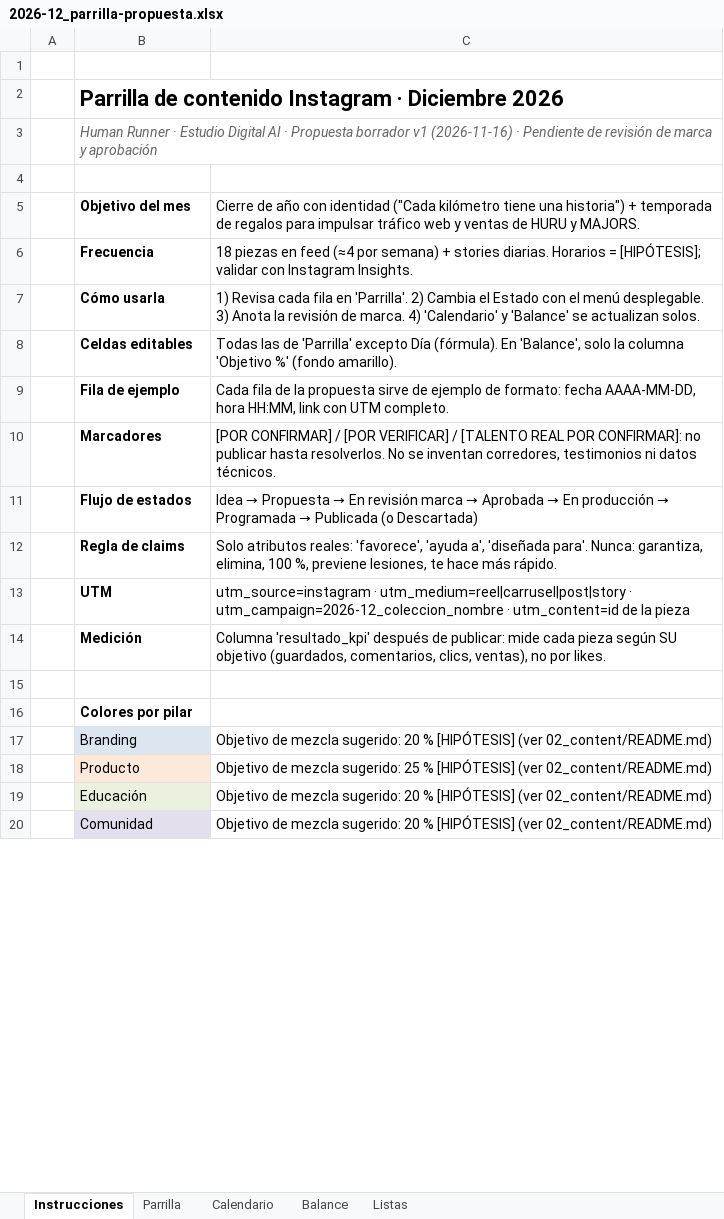
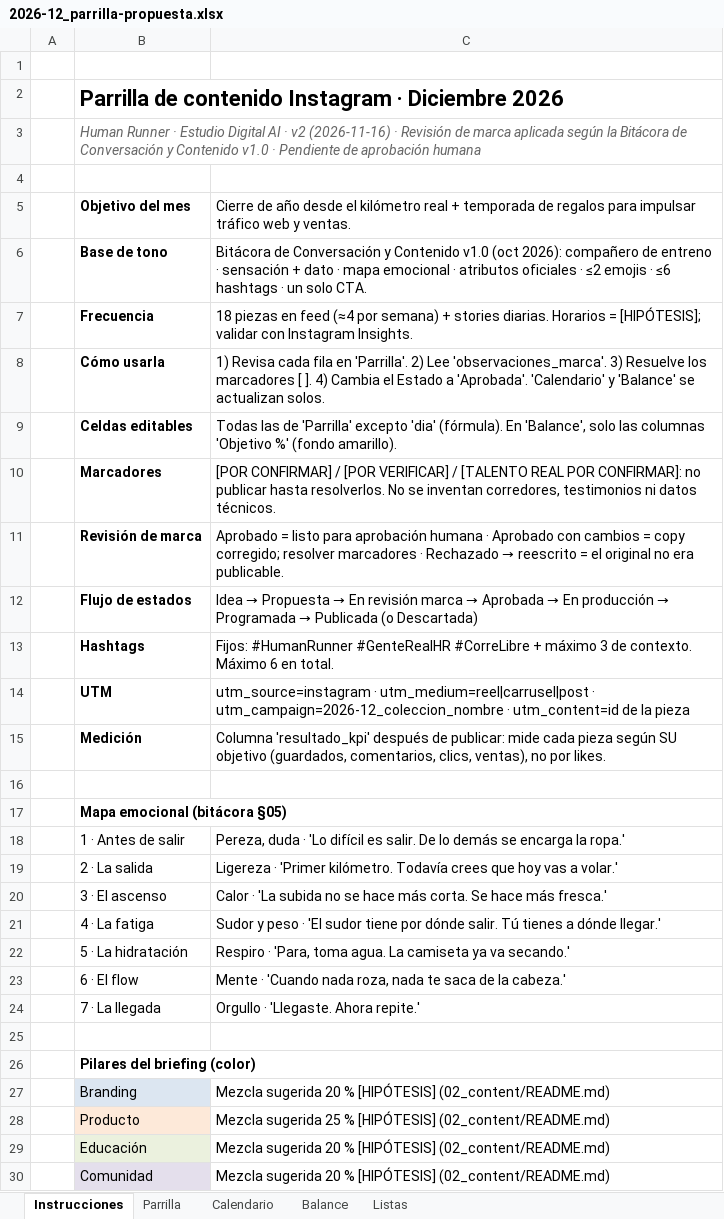
Before and after one commit to Ricato8/Documentos-human-runner-estudio-ai., an Excel workbook: 02_content/calendarios/2026-12_parrilla-propuesta.xlsx, sheet Instrucciones, drawn as a sheet; only a part is shown; values as stored, in another font and other column widths than the file's, no borders; removed rows and columns are numbered as before the commit, all else as after; the diff covers the shown part only; the diff names each change by its address in the sheet, - before the commit and + after, or states it on an @@ line.

```diff
--- a/02_content/calendarios/2026-12_parrilla-propuesta.xlsx (sheet Instrucciones)
+++ b/02_content/calendarios/2026-12_parrilla-propuesta.xlsx (sheet Instrucciones)
-B3: …AI · Propuesta borrador v1 (2026-11-16) · Pendiente de revisión de marca y aprobación
+B3: …AI · v2 (2026-11-16) · Revisión de marca aplicada según la Bitácora de Conversación y Contenido v1.0 · Pendiente de aprobación humana
-C5: …de año con identidad ("Cada kilómetro tiene una historia") + temporada de regalos para impulsar tráfico web y ventas de HURU y MAJORS.
+C5: …de año desde el kilómetro real + temporada de regalos para impulsar tráfico web y ventas.
+row 6:  | Base de tono | Bitácora de Conversación y Contenido v1.0 (oct 2026): compañero de entreno · sensación + dato · mapa emocional · atributos oficiales · ≤2 emojis · ≤6 hashtags · un solo CTA.
-C8: …'Parrilla'. 2) Cambia el Estado con el menú desplegable. 3) Anota la revisión de marca. 4) 'Calendario' y…
+C8: …'Parrilla'. 2) Lee 'observaciones_marca'. 3) Resuelve los marcadores [ ]. 4) Cambia el Estado a 'Aprobada'. 'Calendario' y…
-C9: …'Parrilla' excepto Día (fórmula). En 'Balance', solo la columna 'Objetivo %'…
+C9: …'Parrilla' excepto 'dia' (fórmula). En 'Balance', solo las columnas 'Objetivo %'…
-row 9:  | Fila de ejemplo | Cada fila de la propuesta sirve de ejemplo de formato: fecha AAAA-MM-DD, hora HH:MM, link con UTM completo.
+row 11:  | Revisión de marca | Aprobado = listo para aprobación humana · Aprobado con cambios = copy corregido; resolver marcadores · Rechazado → reescrito = el original no era publicable.
-row 12:  | Regla de claims | Solo atributos reales: 'favorece', 'ayuda a', 'diseñada para'. Nunca: garantiza, elimina, 100 %, previene lesiones, te hace más rápido.
+row 13:  | Hashtags | Fijos: #HumanRunner #GenteRealHR #CorreLibre + máximo 3 de contexto. Máximo 6 en total.
-C14: utm_source=instagram · utm_medium=reel|carrusel|post|story · utm_campaign=2026-12_coleccion_nombre…
+C14: utm_source=instagram · utm_medium=reel|carrusel|post · utm_campaign=2026-12_coleccion_nombre…
-B17: Colores por pilar
+B17: Mapa emocional (bitácora §05)
+row 18:  | 1 · Antes de salir | Pereza, duda · 'Lo difícil es salir. De lo demás se encarga la ropa.'
+row 19:  | 2 · La salida | Ligereza · 'Primer kilómetro. Todavía crees que hoy vas a volar.'
+row 20:  | 3 · El ascenso | Calor · 'La subida no se hace más corta. Se hace más fresca.'
+row 21:  | 4 · La fatiga | Sudor y peso · 'El sudor tiene por dónde salir. Tú tienes a dónde llegar.'
+row 22:  | 5 · La hidratación | Respiro · 'Para, toma agua. La camiseta ya va secando.'
+row 23:  | 6 · El flow | Mente · 'Cuando nada roza, nada te saca de la cabeza.'
+row 24:  | 7 · La llegada | Orgullo · 'Llegaste. Ahora repite.'
+row 25: (empty)
+row 26:  | Pilares del briefing (color)
-C27: Objetivo de mezcla sugerido: 20 % [HIPÓTESIS] (ver 02_content/README.md)
+C27: Mezcla sugerida 20 % [HIPÓTESIS] (02_content/README.md)
-C28: Objetivo de mezcla sugerido: 25 % [HIPÓTESIS] (ver 02_content/README.md)
+C28: Mezcla sugerida 25 % [HIPÓTESIS] (02_content/README.md)
-C29:C30: Objetivo de mezcla sugerido: 20 % [HIPÓTESIS] (ver 02_content/README.md)
+C29:C30: Mezcla sugerida 20 % [HIPÓTESIS] (02_content/README.md)
```
Also changed, not shown: 6 added rows and 2 edited cells elsewhere in this sheet, sheet Balance, sheet Parrilla, sheet Calendario, sheet Listas, formulas that keep their value, charts or pictures, 9 other files.
